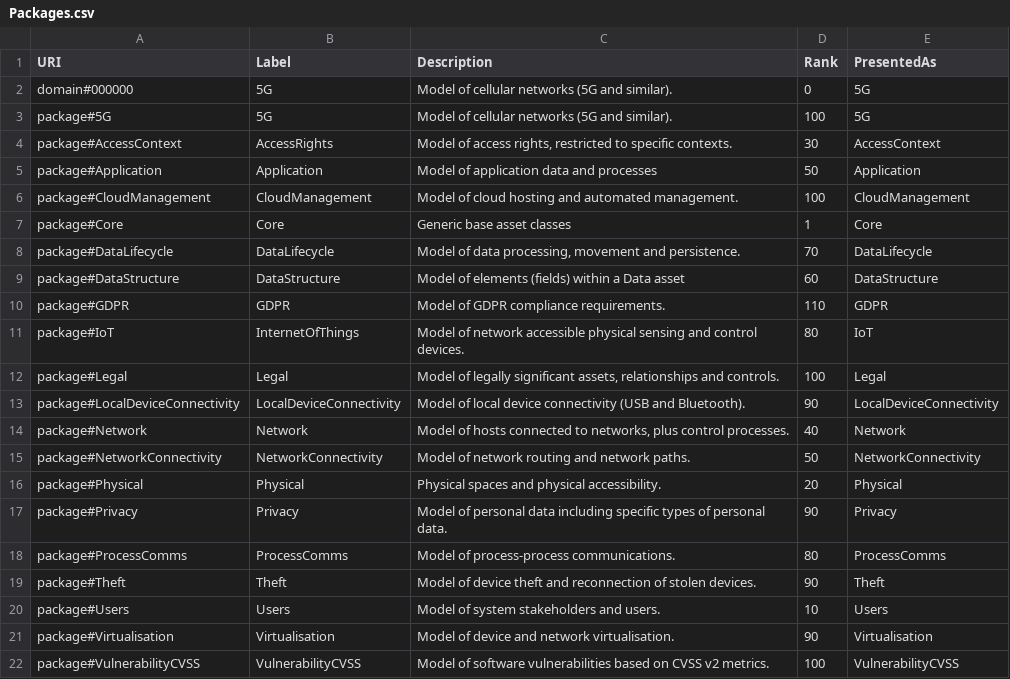
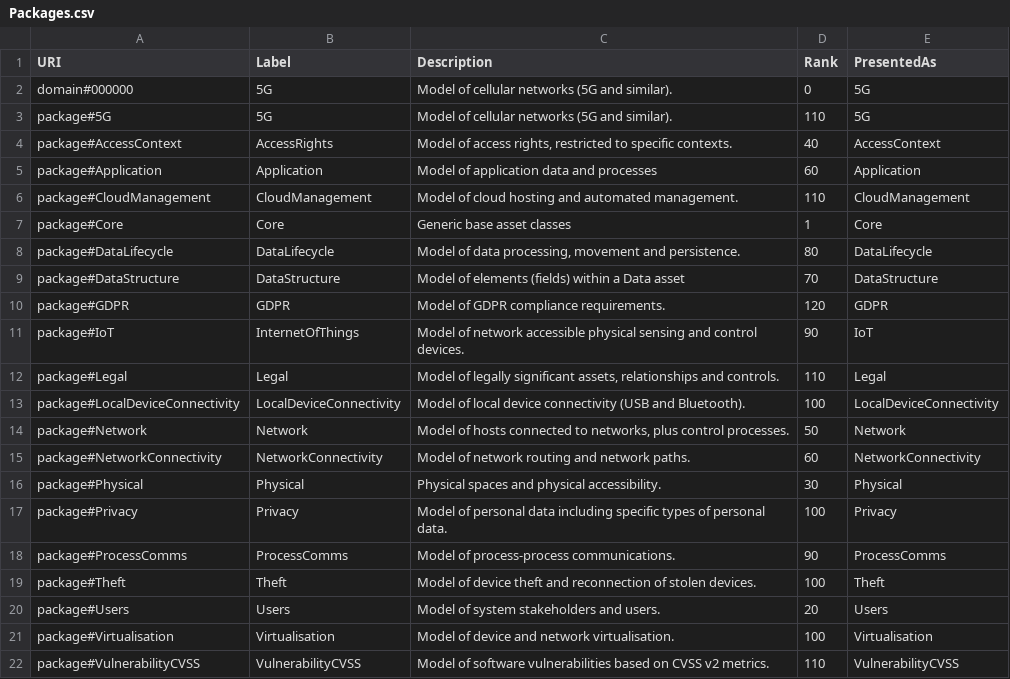
Before and after one commit to Spyderisk/domain-network, a CSV file: csv/Packages.csv, drawn as a sheet.

Commit message:
Issue #169: Added another sequence boundary construction pattern and extracted CP dependencies after fixing bugs in the extraction queries. Issue #177: Changed package interdependencies so package#Users (and hence all other packages) now depends on package#Core.

```diff
--- a/csv/Packages.csv
+++ b/csv/Packages.csv
@@ -2,21 +2,21 @@ URI,Label,Description,Rank,PresentedAs
 domain#000000,5G,Model of cellular networks (5G and similar).,0,5G
-package#5G,5G,Model of cellular networks (5G and similar).,100,5G
-package#AccessContext,AccessRights,"Model of access rights, restricted to specific contexts.",30,AccessContext
-package#Application,Application,Model of application data and processes,50,Application
-package#CloudManagement,CloudManagement,Model of cloud hosting and automated management.,100,CloudManagement
+package#5G,5G,Model of cellular networks (5G and similar).,110,5G
+package#AccessContext,AccessRights,"Model of access rights, restricted to specific contexts.",40,AccessContext
+package#Application,Application,Model of application data and processes,60,Application
+package#CloudManagement,CloudManagement,Model of cloud hosting and automated management.,110,CloudManagement
 package#Core,Core,Generic base asset classes,1,Core
-package#DataLifecycle,DataLifecycle,"Model of data processing, movement and persistence.",70,DataLifecycle
-package#DataStructure,DataStructure,Model of elements (fields) within a Data asset,60,DataStructure
-package#GDPR,GDPR,Model of GDPR compliance requirements.,110,GDPR
-package#IoT,InternetOfThings,Model of network accessible physical sensing and control devices.,80,IoT
-package#Legal,Legal,"Model of legally significant assets, relationships and controls.",100,Legal
-package#LocalDeviceConnectivity,LocalDeviceConnectivity,Model of local device connectivity (USB and Bluetooth).,90,LocalDeviceConnectivity
-package#Network,Network,"Model of hosts connected to networks, plus control processes.",40,Network
-package#NetworkConnectivity,NetworkConnectivity,Model of network routing and network paths.,50,NetworkConnectivity
-package#Physical,Physical,Physical spaces and physical accessibility.,20,Physical
-package#Privacy,Privacy,Model of personal data including specific types of personal data.,90,Privacy
-package#ProcessComms,ProcessComms,Model of process-process communications.,80,ProcessComms
-package#Theft,Theft,Model of device theft and reconnection of stolen devices.,90,Theft
-package#Users,Users,Model of system stakeholders and users.,10,Users
-package#Virtualisation,Virtualisation,Model of device and network virtualisation.,90,Virtualisation
-package#VulnerabilityCVSS,VulnerabilityCVSS,Model of software vulnerabilities based on CVSS v2 metrics.,100,VulnerabilityCVSS
+package#DataLifecycle,DataLifecycle,"Model of data processing, movement and persistence.",80,DataLifecycle
+package#DataStructure,DataStructure,Model of elements (fields) within a Data asset,70,DataStructure
+package#GDPR,GDPR,Model of GDPR compliance requirements.,120,GDPR
+package#IoT,InternetOfThings,Model of network accessible physical sensing and control devices.,90,IoT
+package#Legal,Legal,"Model of legally significant assets, relationships and controls.",110,Legal
+package#LocalDeviceConnectivity,LocalDeviceConnectivity,Model of local device connectivity (USB and Bluetooth).,100,LocalDeviceConnectivity
+package#Network,Network,"Model of hosts connected to networks, plus control processes.",50,Network
+package#NetworkConnectivity,NetworkConnectivity,Model of network routing and network paths.,60,NetworkConnectivity
+package#Physical,Physical,Physical spaces and physical accessibility.,30,Physical
+package#Privacy,Privacy,Model of personal data including specific types of personal data.,100,Privacy
+package#ProcessComms,ProcessComms,Model of process-process communications.,90,ProcessComms
+package#Theft,Theft,Model of device theft and reconnection of stolen devices.,100,Theft
+package#Users,Users,Model of system stakeholders and users.,20,Users
+package#Virtualisation,Virtualisation,Model of device and network virtualisation.,100,Virtualisation
+package#VulnerabilityCVSS,VulnerabilityCVSS,Model of software vulnerabilities based on CVSS v2 metrics.,110,VulnerabilityCVSS
```
Also changed, not shown: csv/ConstructionPattern.csv, csv/ConstructionPatternLinks.csv, 3 other files.
